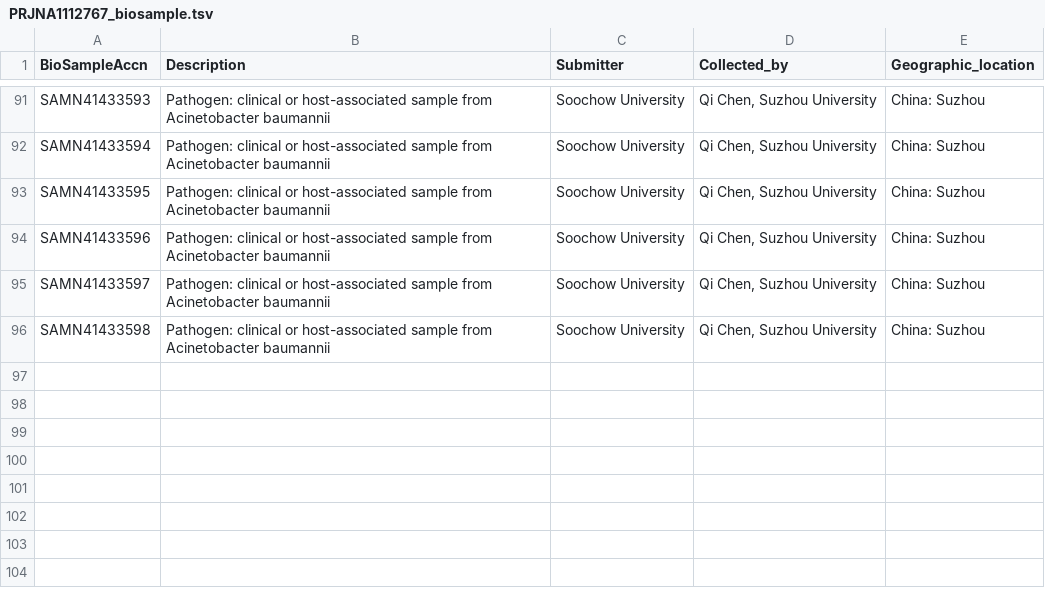
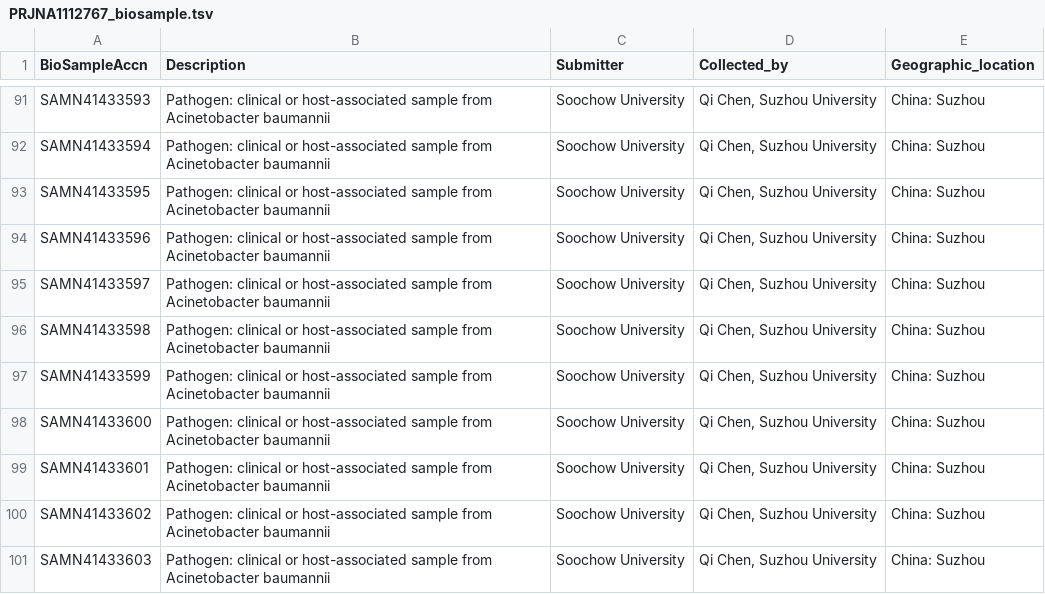
Before and after one commit to Victory-Hugo/9-My-Toolskit, a TSV file: 1-下载数据/script/1-NCBI/conf/PRJNA1112767_biosample.tsv, drawn as a sheet; only a part is shown, gaps mark what is left out; the diff names each change by its address in the sheet, - before the commit and + after, or states it on an @@ line.

Commit message:
2025年8月15日

```diff
--- a/1-下载数据/script/1-NCBI/conf/PRJNA1112767_biosample.tsv
+++ b/1-下载数据/script/1-NCBI/conf/PRJNA1112767_biosample.tsv
+row 97: SAMN41433599 | Pathogen: clinical or host-associated sample from Acinetobacter baumannii | Soochow University | Qi Chen, Suzhou University | China: Suzhou
+row 98: SAMN41433600 | Pathogen: clinical or host-associated sample from Acinetobacter baumannii | Soochow University | Qi Chen, Suzhou University | China: Suzhou
+row 99: SAMN41433601 | Pathogen: clinical or host-associated sample from Acinetobacter baumannii | Soochow University | Qi Chen, Suzhou University | China: Suzhou
+row 100: SAMN41433602 | Pathogen: clinical or host-associated sample from Acinetobacter baumannii | Soochow University | Qi Chen, Suzhou University | China: Suzhou
+row 101: SAMN41433603 | Pathogen: clinical or host-associated sample from Acinetobacter baumannii | Soochow University | Qi Chen, Suzhou University | China: Suzhou
```
